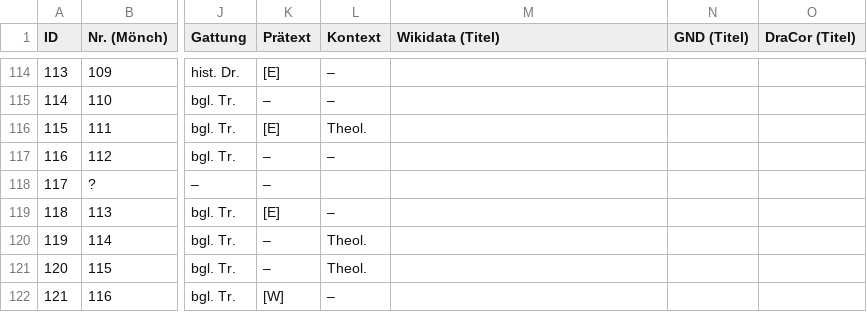
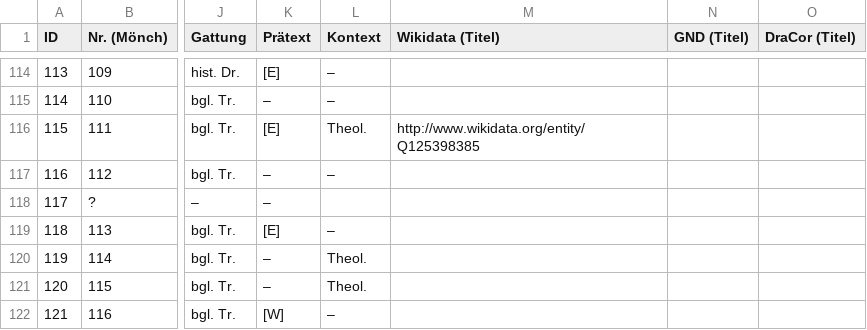
Before and after one commit to lehkost/bgltr, a CSV file: bgltr.csv, drawn as a sheet; only a part is shown, gaps mark what is left out; the diff names each change by its address in the sheet, - before the commit and + after, or states it on an @@ line.

Commit message:
add Wikidata ID

```diff
--- a/bgltr.csv
+++ b/bgltr.csv
-M116 (Wikidata (Titel)): (empty)
+M116 (Wikidata (Titel)): http://www.wikidata.org/entity/Q125398385
```
